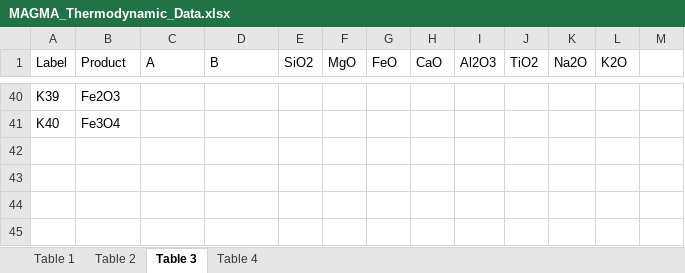
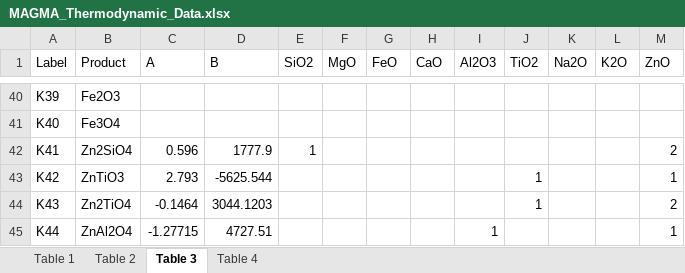
Before and after one commit to ScottHull/MAGMApy, an Excel workbook: data/MAGMA_Thermodynamic_Data.xlsx, sheet Table 3, drawn as a sheet; only a part is shown, gaps mark what is left out; values as stored, in another font and other column widths than the file's, no borders; the diff names each change by its address in the sheet, - before the commit and + after, or states it on an @@ line.

```diff
--- a/data/MAGMA_Thermodynamic_Data.xlsx (sheet Table 3)
+++ b/data/MAGMA_Thermodynamic_Data.xlsx (sheet Table 3)
-M1: (empty)
+M1: ZnO
+row 42: K41 | Zn2SiO4 | 0.596 | 1777.9 | 1 |  |  |  |  |  |  |  | 2
+row 43: K42 | ZnTiO3 | 2.793 | -5625.544 |  |  |  |  |  | 1 |  |  | 1
+row 44: K43 | Zn2TiO4 | -0.1464 | 3044.1203 |  |  |  |  |  | 1 |  |  | 2
+row 45: K44 | ZnAl2O4 | -1.27715 | 4727.51 |  |  |  |  | 1 |  |  |  | 1
```
Also changed, not shown: sheet Table 4, sheet Table 2, sheet Table 1, 37 other files.
